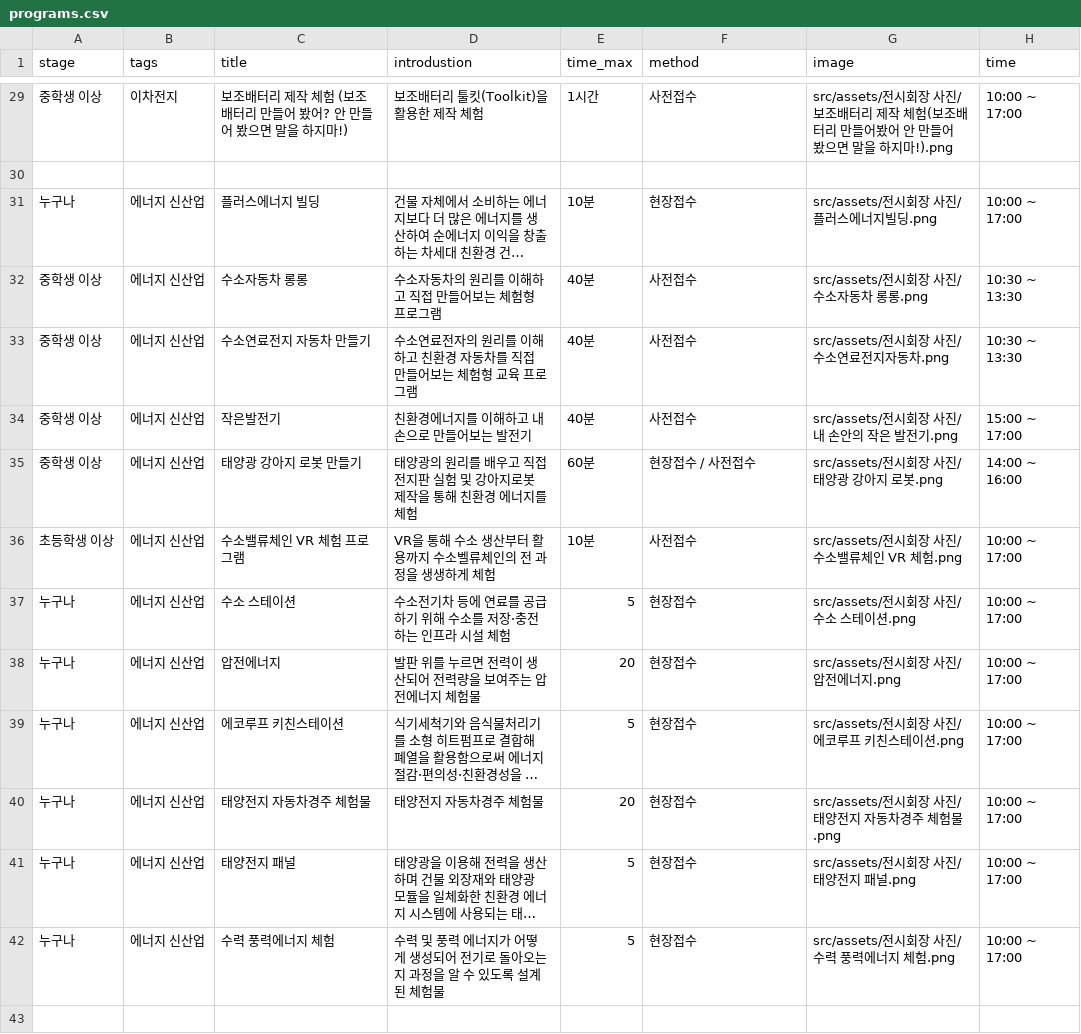
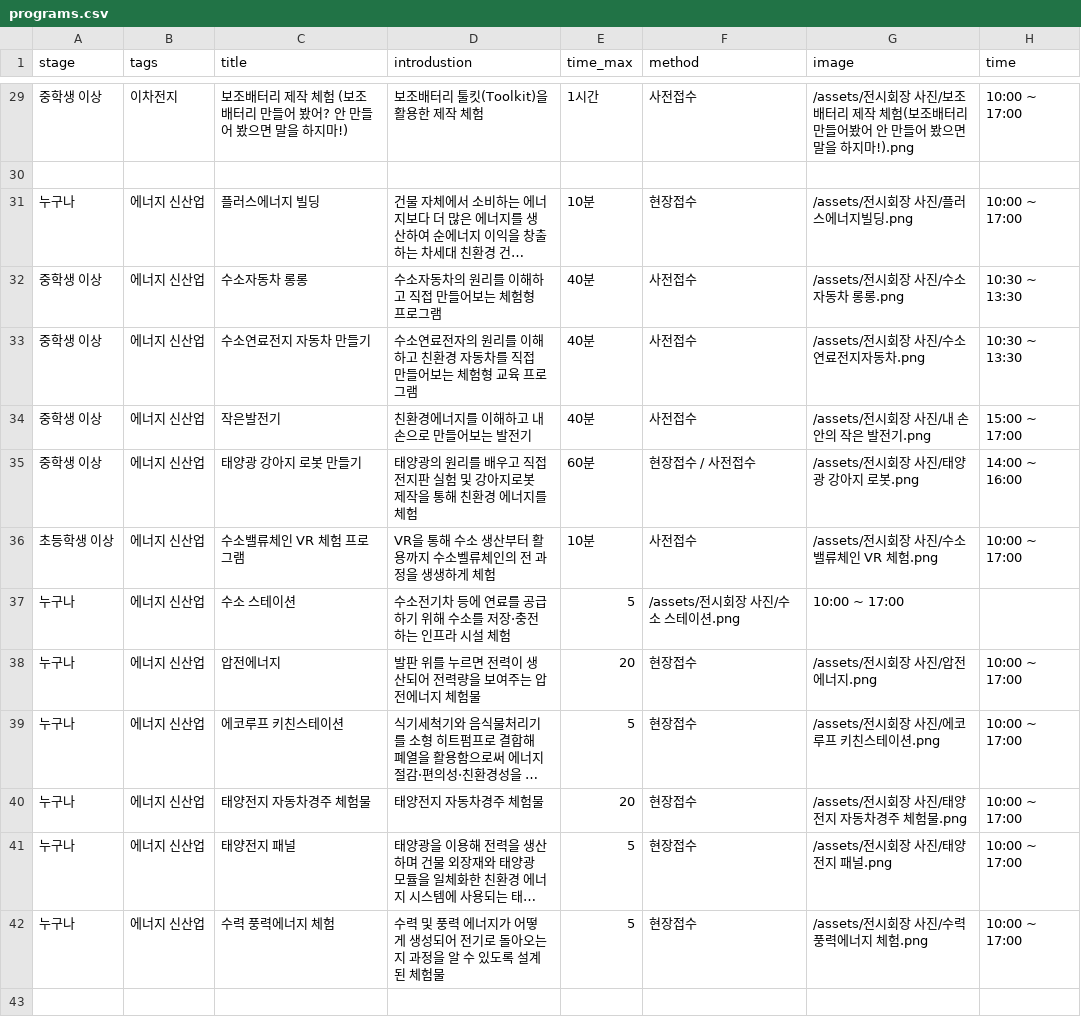
Before and after one commit to dlwldn4824/HCI-UX, a CSV file: co-show/public/data/programs.csv, drawn as a sheet; only a part is shown, gaps mark what is left out; long unchanged cells end in …; the diff covers the shown part only; the diff names each change by its address in the sheet, - before the commit and + after, or states it on an @@ line.

```diff
--- a/co-show/public/data/programs.csv
+++ b/co-show/public/data/programs.csv
-G29 (image): src/assets/전시회장…
+G29 (image): /assets/전시회장…
-G31 (image): src/assets/전시회장 사진/플러스에너지빌딩.png
+G31 (image): /assets/전시회장 사진/플러스에너지빌딩.png
-G32 (image): src/assets/전시회장 사진/수소자동차 롱롱.png
+G32 (image): /assets/전시회장 사진/수소자동차 롱롱.png
-G33 (image): src/assets/전시회장 사진/수소연료전지자동차.png
+G33 (image): /assets/전시회장 사진/수소연료전지자동차.png
-G34 (image): src/assets/전시회장 사진/내 손안의 작은 발전기.png
+G34 (image): /assets/전시회장 사진/내 손안의 작은 발전기.png
-G35 (image): src/assets/전시회장 사진/태양광 강아지 로봇.png
+G35 (image): /assets/전시회장 사진/태양광 강아지 로봇.png
-G36 (image): src/assets/전시회장 사진/수소밸류체인 VR 체험.png
+G36 (image): /assets/전시회장 사진/수소밸류체인 VR 체험.png
-F37 (method): 현장접수
+F37 (method): /assets/전시회장 사진/수소 스테이션.png
-G37 (image): src/assets/전시회장 사진/수소 스테이션.png
+G37 (image): 10:00 ~ 17:00
-H37 (time): 10:00 ~ 17:00
+H37 (time): (empty)
-G38 (image): src/assets/전시회장 사진/압전에너지.png
+G38 (image): /assets/전시회장 사진/압전에너지.png
-G39 (image): src/assets/전시회장 사진/에코루프 키친스테이션.png
+G39 (image): /assets/전시회장 사진/에코루프 키친스테이션.png
-G40 (image): src/assets/전시회장 사진/태양전지 자동차경주 체험물.png
+G40 (image): /assets/전시회장 사진/태양전지 자동차경주 체험물.png
-G41 (image): src/assets/전시회장 사진/태양전지 패널.png
+G41 (image): /assets/전시회장 사진/태양전지 패널.png
-G42 (image): src/assets/전시회장 사진/수력 풍력에너지 체험.png
+G42 (image): /assets/전시회장 사진/수력 풍력에너지 체험.png
```
Also changed, not shown: 55 edited cells elsewhere in this file, 17 other files.
